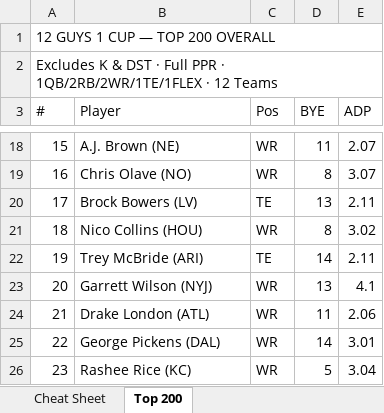
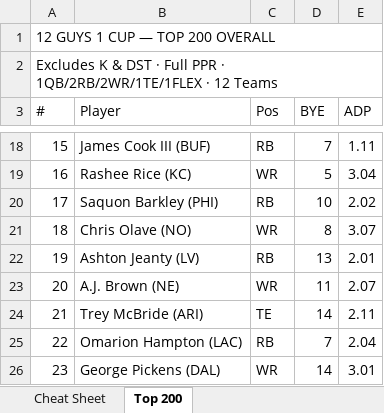
Before and after one commit to prdglson7/12guys1cup, an Excel workbook: assets/data/12guys1cup-cheat-sheet.xlsx, sheet Top 200, drawn as a sheet; only a part is shown, gaps mark what is left out; values as stored, in another font and other column widths than the file's, no cell formats; the diff covers the shown part only; the diff names each change by its address in the sheet, - before the commit and + after, or states it on an @@ line.

```diff
--- a/assets/data/12guys1cup-cheat-sheet.xlsx (sheet Top 200)
+++ b/assets/data/12guys1cup-cheat-sheet.xlsx (sheet Top 200)
-B18 (Player): A.J. Brown (NE)
+B18 (Player): James Cook III (BUF)
-C18 (Pos): WR
+C18 (Pos): RB
-D18 (BYE): 11
+D18 (BYE): 7
-E18 (ADP): 2.07
+E18 (ADP): 1.11
-B19 (Player): Chris Olave (NO)
+B19 (Player): Rashee Rice (KC)
-D19 (BYE): 8
+D19 (BYE): 5
-E19 (ADP): 3.07
+E19 (ADP): 3.04
-B20 (Player): Brock Bowers (LV)
+B20 (Player): Saquon Barkley (PHI)
-C20 (Pos): TE
+C20 (Pos): RB
-D20 (BYE): 13
+D20 (BYE): 10
-E20 (ADP): 2.11
+E20 (ADP): 2.02
-B21 (Player): Nico Collins (HOU)
+B21 (Player): Chris Olave (NO)
-E21 (ADP): 3.02
+E21 (ADP): 3.07
-B22 (Player): Trey McBride (ARI)
+B22 (Player): Ashton Jeanty (LV)
-C22 (Pos): TE
+C22 (Pos): RB
-D22 (BYE): 14
+D22 (BYE): 13
-E22 (ADP): 2.11
+E22 (ADP): 2.01
-B23 (Player): Garrett Wilson (NYJ)
+B23 (Player): A.J. Brown (NE)
-D23 (BYE): 13
+D23 (BYE): 11
-E23 (ADP): 4.1
+E23 (ADP): 2.07
-B24 (Player): Drake London (ATL)
+B24 (Player): Trey McBride (ARI)
-C24 (Pos): WR
+C24 (Pos): TE
-D24 (BYE): 11
+D24 (BYE): 14
-E24 (ADP): 2.06
+E24 (ADP): 2.11
-B25 (Player): George Pickens (DAL)
+B25 (Player): Omarion Hampton (LAC)
-C25 (Pos): WR
+C25 (Pos): RB
-D25 (BYE): 14
+D25 (BYE): 7
-E25 (ADP): 3.01
+E25 (ADP): 2.04
-B26 (Player): Rashee Rice (KC)
+B26 (Player): George Pickens (DAL)
-D26 (BYE): 5
+D26 (BYE): 14
-E26 (ADP): 3.04
+E26 (ADP): 3.01
```
Also changed, not shown: 643 edited cells elsewhere in this sheet, cell formats, 1 other file.
